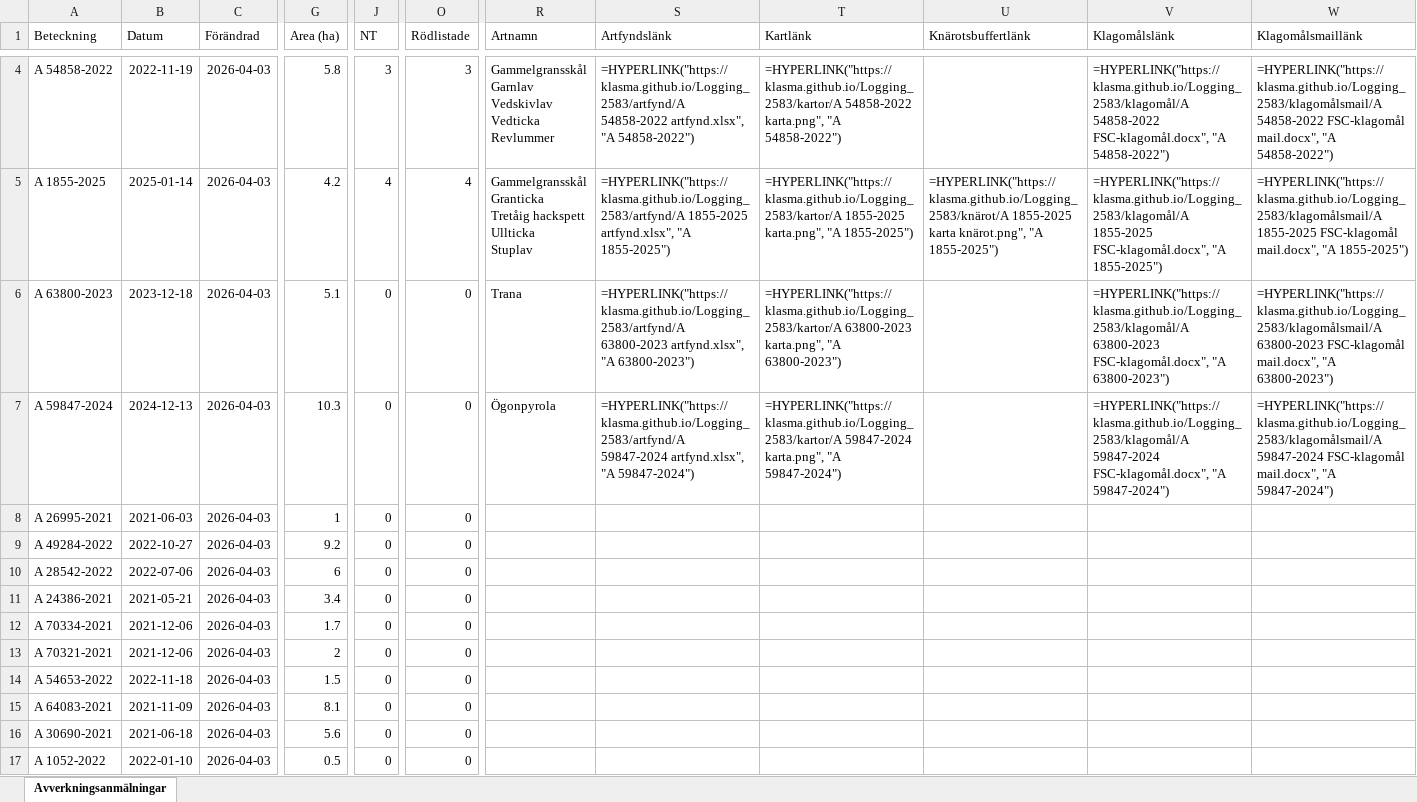
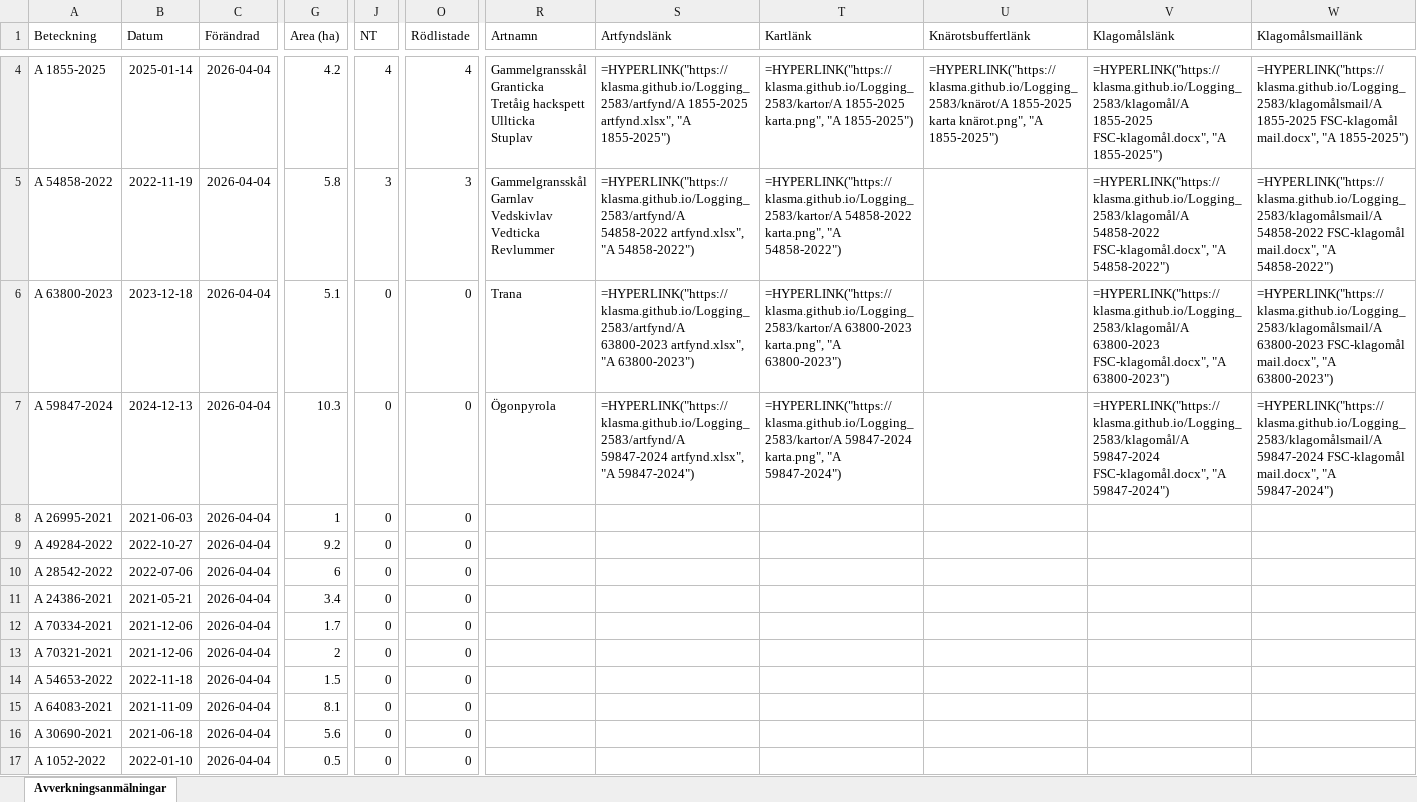
Before and after one commit to klasma/Logging_2583, an Excel workbook: Översikt HAPARANDA.xlsx, sheet Avverkningsanmälningar, drawn as a sheet; only a part is shown, gaps mark what is left out; values as stored, in another font and other column widths than the file's, no borders; formulas without a stored value are shown as written; ↵ is a line break in a cell; the diff covers the shown part only; the diff names each change by its address in the sheet, - before the commit and + after, or states it on an @@ line.

```diff
--- a/Översikt HAPARANDA.xlsx (sheet Avverkningsanmälningar)
+++ b/Översikt HAPARANDA.xlsx (sheet Avverkningsanmälningar)
-A4 (Beteckning): A 54858-2022
+A4 (Beteckning): A 1855-2025
-B4 (Datum): 2022-11-19
+B4 (Datum): 2025-01-14
-C4:C17 (Förändrad): 2026-04-03
+C4:C17 (Förändrad): 2026-04-04
-G4 (Area (ha)): 5.8
+G4 (Area (ha)): 4.2
-J4 (NT): 3
+J4 (NT): 4
-O4 (Rödlistade): 3
+O4 (Rödlistade): 4
-R4 (Artnamn): Gammelgransskål ↵ Garnlav ↵ Vedskivlav ↵ Vedticka ↵ Revlummer
+R4 (Artnamn): Gammelgransskål ↵ Granticka ↵ Tretåig hackspett ↵ Ullticka ↵ Stuplav
-S4 (Artfyndslänk): =HYPERLINK("https://klasma.github.io/Logging_2583/artfynd/A 54858-2022 artfynd.xlsx", "A 54858-2022")
+S4 (Artfyndslänk): =HYPERLINK("https://klasma.github.io/Logging_2583/artfynd/A 1855-2025 artfynd.xlsx", "A 1855-2025")
-T4 (Kartlänk): =HYPERLINK("https://klasma.github.io/Logging_2583/kartor/A 54858-2022 karta.png", "A 54858-2022")
+T4 (Kartlänk): =HYPERLINK("https://klasma.github.io/Logging_2583/kartor/A 1855-2025 karta.png", "A 1855-2025")
-U4 (Knärotsbuffertlänk): (empty)
+U4 (Knärotsbuffertlänk): =HYPERLINK("https://klasma.github.io/Logging_2583/knärot/A 1855-2025 karta knärot.png", "A 1855-2025")
-V4 (Klagomålslänk): =HYPERLINK("https://klasma.github.io/Logging_2583/klagomål/A 54858-2022 FSC-klagomål.docx", "A 54858-2022")
+V4 (Klagomålslänk): =HYPERLINK("https://klasma.github.io/Logging_2583/klagomål/A 1855-2025 FSC-klagomål.docx", "A 1855-2025")
-W4 (Klagomålsmaillänk): =HYPERLINK("https://klasma.github.io/Logging_2583/klagomålsmail/A 54858-2022 FSC-klagomål mail.docx", "A 54858-2022")
+W4 (Klagomålsmaillänk): =HYPERLINK("https://klasma.github.io/Logging_2583/klagomålsmail/A 1855-2025 FSC-klagomål mail.docx", "A 1855-2025")
-A5 (Beteckning): A 1855-2025
+A5 (Beteckning): A 54858-2022
-B5 (Datum): 2025-01-14
+B5 (Datum): 2022-11-19
-G5 (Area (ha)): 4.2
+G5 (Area (ha)): 5.8
-J5 (NT): 4
+J5 (NT): 3
-O5 (Rödlistade): 4
+O5 (Rödlistade): 3
-R5 (Artnamn): Gammelgransskål ↵ Granticka ↵ Tretåig hackspett ↵ Ullticka ↵ Stuplav
+R5 (Artnamn): Gammelgransskål ↵ Garnlav ↵ Vedskivlav ↵ Vedticka ↵ Revlummer
-S5 (Artfyndslänk): =HYPERLINK("https://klasma.github.io/Logging_2583/artfynd/A 1855-2025 artfynd.xlsx", "A 1855-2025")
+S5 (Artfyndslänk): =HYPERLINK("https://klasma.github.io/Logging_2583/artfynd/A 54858-2022 artfynd.xlsx", "A 54858-2022")
-T5 (Kartlänk): =HYPERLINK("https://klasma.github.io/Logging_2583/kartor/A 1855-2025 karta.png", "A 1855-2025")
+T5 (Kartlänk): =HYPERLINK("https://klasma.github.io/Logging_2583/kartor/A 54858-2022 karta.png", "A 54858-2022")
-U5 (Knärotsbuffertlänk): =HYPERLINK("https://klasma.github.io/Logging_2583/knärot/A 1855-2025 karta knärot.png", "A 1855-2025")
+U5 (Knärotsbuffertlänk): (empty)
-V5 (Klagomålslänk): =HYPERLINK("https://klasma.github.io/Logging_2583/klagomål/A 1855-2025 FSC-klagomål.docx", "A 1855-2025")
+V5 (Klagomålslänk): =HYPERLINK("https://klasma.github.io/Logging_2583/klagomål/A 54858-2022 FSC-klagomål.docx", "A 54858-2022")
-W5 (Klagomålsmaillänk): =HYPERLINK("https://klasma.github.io/Logging_2583/klagomålsmail/A 1855-2025 FSC-klagomål mail.docx", "A 1855-2025")
+W5 (Klagomålsmaillänk): =HYPERLINK("https://klasma.github.io/Logging_2583/klagomålsmail/A 54858-2022 FSC-klagomål mail.docx", "A 54858-2022")
```
Also changed, not shown: 787 edited cells elsewhere in this sheet, artfynd/A 1855-2025 artfynd.xlsx, artfynd/A 31667-2021 artfynd.xlsx, 31 other files.
